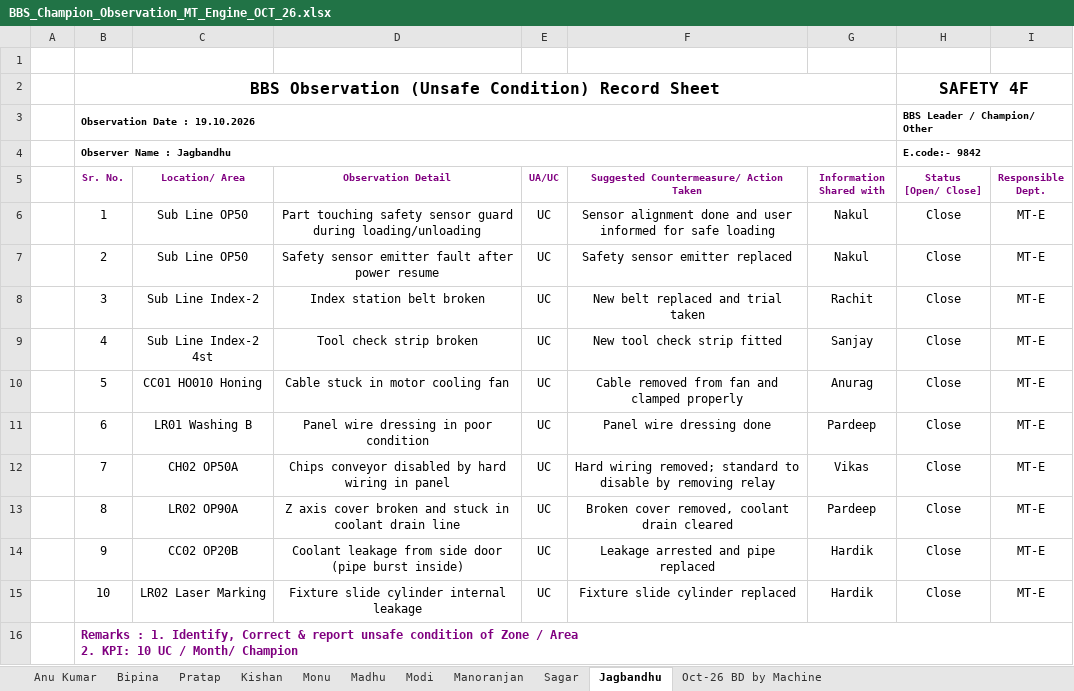
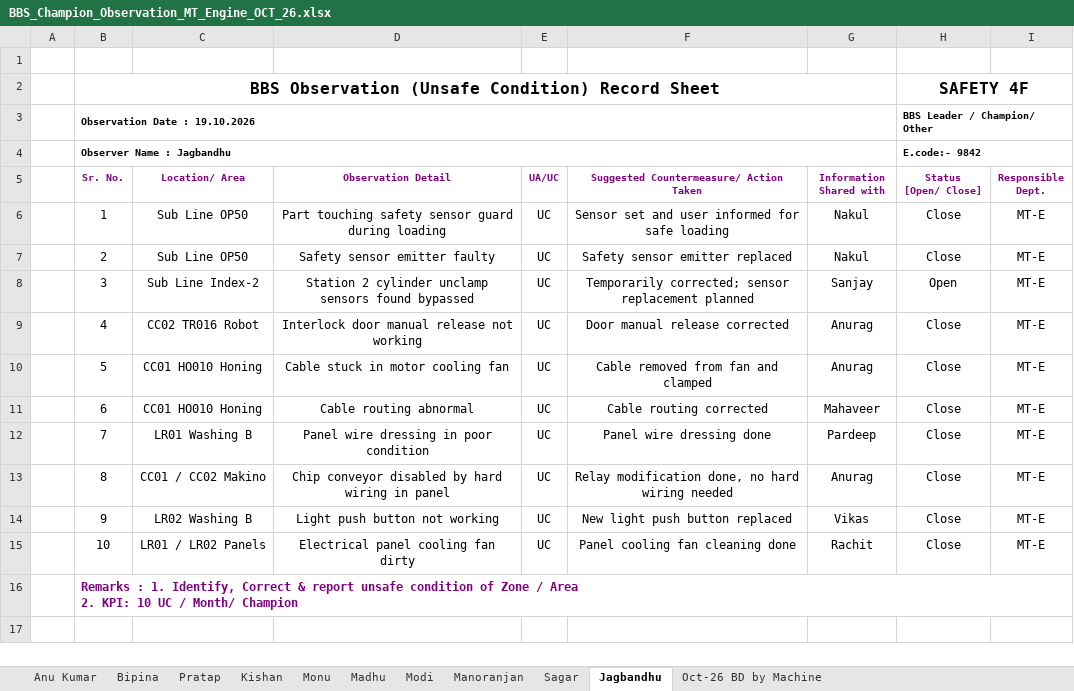
Before and after one commit to rachitdavecan/myInfo, an Excel workbook: output/BBS_Champion_Observation_MT_Engine_OCT_26.xlsx, sheet Jagbandhu, drawn as a sheet; values as stored, in another font and other column widths than the file's, no borders; the diff names each change by its address in the sheet, - before the commit and + after, or states it on an @@ line.

```diff
--- a/output/BBS_Champion_Observation_MT_Engine_OCT_26.xlsx (sheet Jagbandhu)
+++ b/output/BBS_Champion_Observation_MT_Engine_OCT_26.xlsx (sheet Jagbandhu)
-D6 (Observation Detail): …guard during loading/unloading
+D6 (Observation Detail): …guard during loading
-F6: Sensor alignment done and user…
+F6: Sensor set and user…
-D7 (Observation Detail): Safety sensor emitter fault after power resume
+D7 (Observation Detail): Safety sensor emitter faulty
-D8 (Observation Detail): Index station belt broken
+D8 (Observation Detail): Station 2 cylinder unclamp sensors found bypassed
-F8: New belt replaced and trial taken
+F8: Temporarily corrected; sensor replacement planned
-G8 (Information Shared with): Rachit
+G8 (Information Shared with): Sanjay
-H8 (Status [Open/ Close]): Close
+H8 (Status [Open/ Close]): Open
-C9 (Location/ Area): Sub Line Index-2 4st
+C9 (Location/ Area): CC02 TR016 Robot
-D9 (Observation Detail): Tool check strip broken
+D9 (Observation Detail): Interlock door manual release not working
-F9: New tool check strip fitted
+F9: Door manual release corrected
-G9 (Information Shared with): Sanjay
+G9 (Information Shared with): Anurag
-F10: Cable removed from fan and clamped properly
+F10: Cable removed from fan and clamped
-C11 (Location/ Area): LR01 Washing B
+C11 (Location/ Area): CC01 HO010 Honing
-D11 (Observation Detail): Panel wire dressing in poor condition
+D11 (Observation Detail): Cable routing abnormal
-F11: Panel wire dressing done
+F11: Cable routing corrected
-G11 (Information Shared with): Pardeep
+G11 (Information Shared with): Mahaveer
-C12 (Location/ Area): CH02 OP50A
+C12 (Location/ Area): LR01 Washing B
-D12 (Observation Detail): Chips conveyor disabled by hard wiring in panel
+D12 (Observation Detail): Panel wire dressing in poor condition
-F12: Hard wiring removed; standard to disable by removing relay
+F12: Panel wire dressing done
-G12 (Information Shared with): Vikas
+G12 (Information Shared with): Pardeep
-C13 (Location/ Area): LR02 OP90A
+C13 (Location/ Area): CC01 / CC02 Makino
-D13 (Observation Detail): Z axis cover broken and stuck in coolant drain line
+D13 (Observation Detail): Chip conveyor disabled by hard wiring in panel
-F13: Broken cover removed, coolant drain cleared
+F13: Relay modification done, no hard wiring needed
-G13 (Information Shared with): Pardeep
+G13 (Information Shared with): Anurag
-C14 (Location/ Area): CC02 OP20B
+C14 (Location/ Area): LR02 Washing B
-D14 (Observation Detail): Coolant leakage from side door (pipe burst inside)
+D14 (Observation Detail): Light push button not working
-F14: Leakage arrested and pipe replaced
+F14: New light push button replaced
-G14 (Information Shared with): Hardik
+G14 (Information Shared with): Vikas
-C15 (Location/ Area): LR02 Laser Marking
+C15 (Location/ Area): LR01 / LR02 Panels
-D15 (Observation Detail): Fixture slide cylinder internal leakage
+D15 (Observation Detail): Electrical panel cooling fan dirty
-F15: Fixture slide cylinder replaced
+F15: Panel cooling fan cleaning done
-G15 (Information Shared with): Hardik
+G15 (Information Shared with): Rachit
```
Also changed, not shown: sheet Sagar, sheet Modi, sheet Madhu, sheet Manoranjan.
